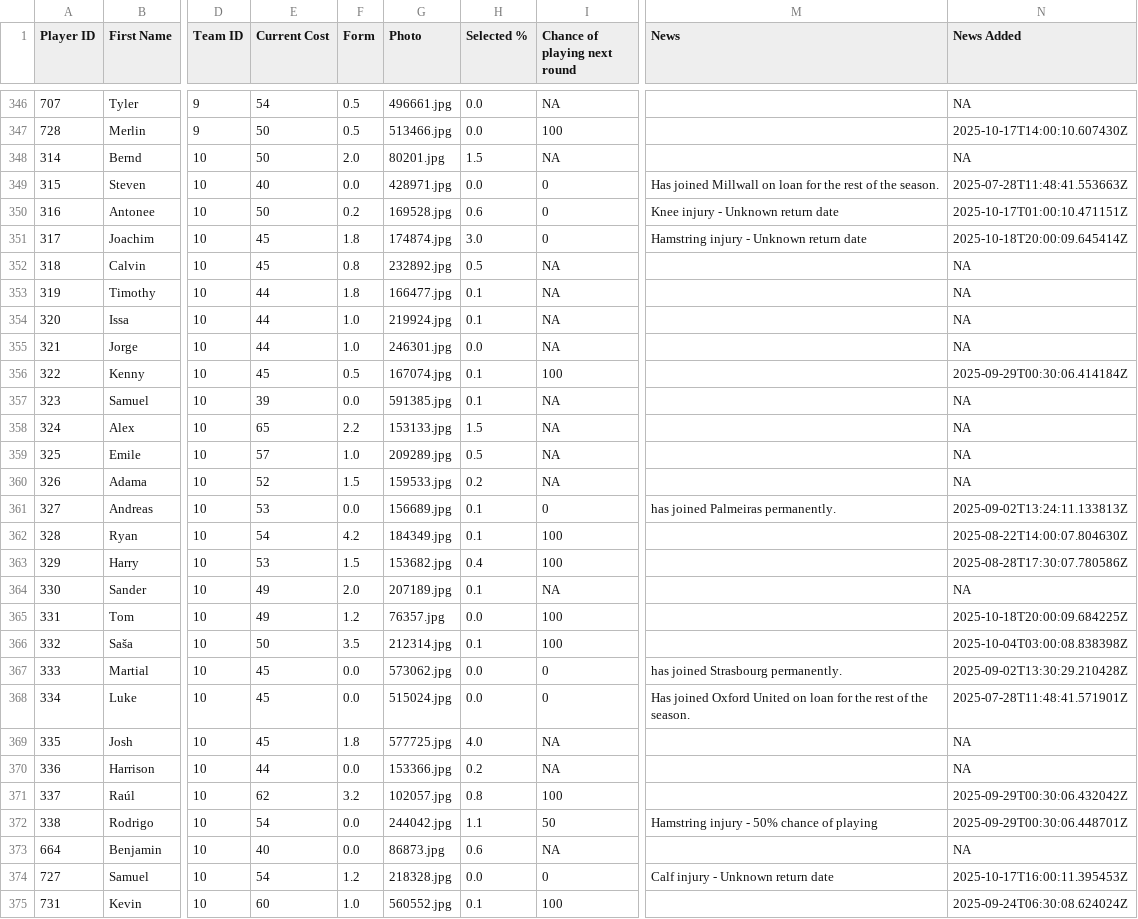
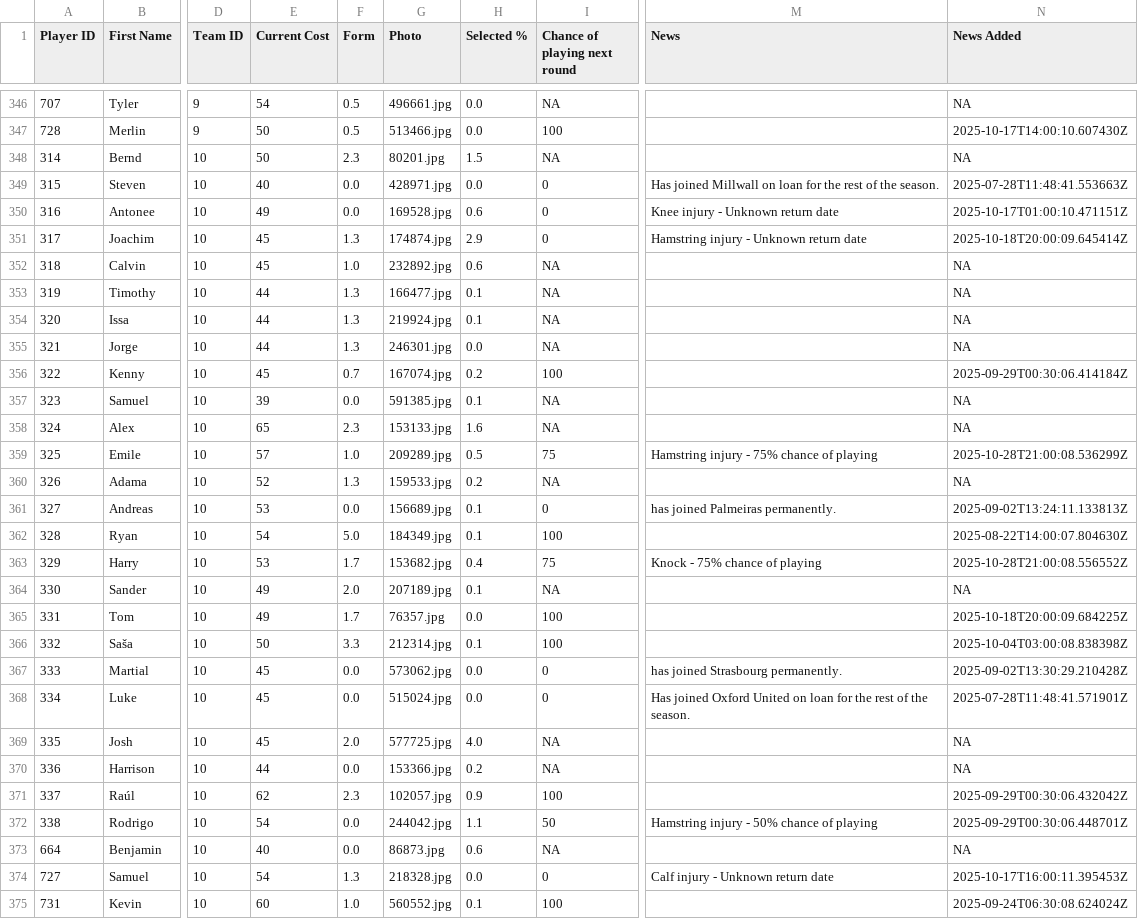
Before and after one commit to ARW4/FPL_Project, a CSV file: Player.csv, drawn as a sheet; only a part is shown, gaps mark what is left out; the diff covers the shown part only; the diff names each change by its address in the sheet, - before the commit and + after, or states it on an @@ line.

```diff
--- a/Player.csv
+++ b/Player.csv
-F348 (Form): 2.0
+F348 (Form): 2.3
-E350 (Current Cost): 50
+E350 (Current Cost): 49
-F350 (Form): 0.2
+F350 (Form): 0.0
-F351 (Form): 1.8
+F351 (Form): 1.3
-H351 (Selected %): 3.0
+H351 (Selected %): 2.9
-F352 (Form): 0.8
+F352 (Form): 1.0
-H352 (Selected %): 0.5
+H352 (Selected %): 0.6
-F353 (Form): 1.8
+F353 (Form): 1.3
-F354:F355 (Form): 1.0
+F354:F355 (Form): 1.3
-F356 (Form): 0.5
+F356 (Form): 0.7
-H356 (Selected %): 0.1
+H356 (Selected %): 0.2
-F358 (Form): 2.2
+F358 (Form): 2.3
-H358 (Selected %): 1.5
+H358 (Selected %): 1.6
-I359 (Chance of playing next round): NA
+I359 (Chance of playing next round): 75
-M359 (News): (empty)
+M359 (News): Hamstring injury - 75% chance of playing
-N359 (News Added): NA
+N359 (News Added): 2025-10-28T21:00:08.536299Z
-F360 (Form): 1.5
+F360 (Form): 1.3
-F362 (Form): 4.2
+F362 (Form): 5.0
-F363 (Form): 1.5
+F363 (Form): 1.7
-I363 (Chance of playing next round): 100
+I363 (Chance of playing next round): 75
-M363 (News): (empty)
+M363 (News): Knock - 75% chance of playing
-N363 (News Added): 2025-08-28T17:30:07.780586Z
+N363 (News Added): 2025-10-28T21:00:08.556552Z
-F365 (Form): 1.2
+F365 (Form): 1.7
-F366 (Form): 3.5
+F366 (Form): 3.3
-F369 (Form): 1.8
+F369 (Form): 2.0
-F371 (Form): 3.2
+F371 (Form): 2.3
-H371 (Selected %): 0.8
+H371 (Selected %): 0.9
-F374 (Form): 1.2
+F374 (Form): 1.3
```
Also changed, not shown: 149 edited cells elsewhere in this file.
